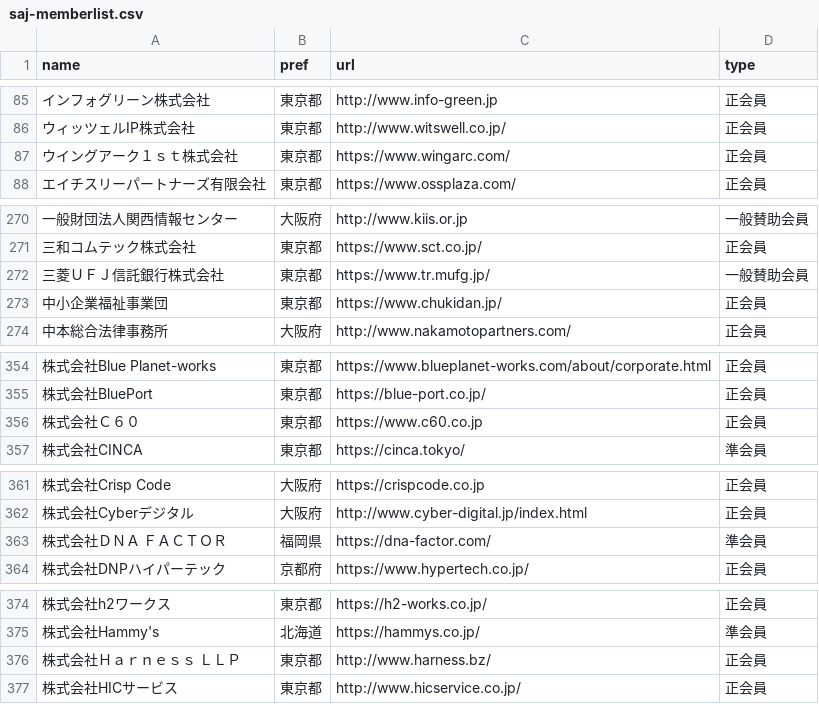
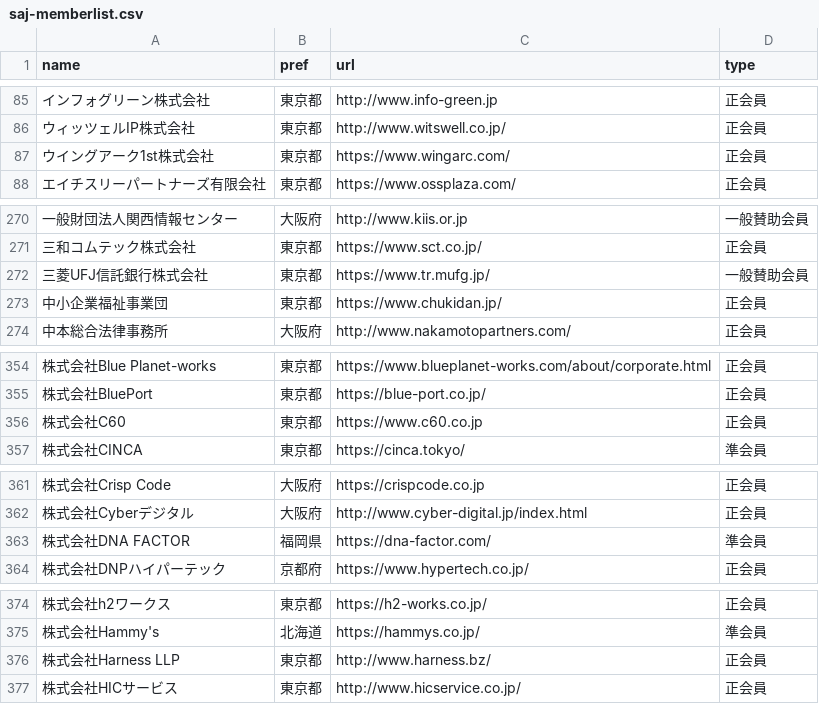
Before and after one commit to code4fukui/opendata-SAJ, a CSV file: saj-memberlist.csv, drawn as a sheet; only a part is shown, gaps mark what is left out; the diff covers the shown part only; the diff names each change by its address in the sheet, - before the commit and + after, or states it on an @@ line.

```diff
--- a/saj-memberlist.csv
+++ b/saj-memberlist.csv
-A87 (name): ウイングアーク１ｓｔ株式会社
+A87 (name): ウイングアーク1st株式会社
-A272 (name): 三菱ＵＦＪ信託銀行株式会社
+A272 (name): 三菱UFJ信託銀行株式会社
-A356 (name): 株式会社Ｃ６０
+A356 (name): 株式会社C60
-A363 (name): 株式会社ＤＮＡ ＦＡＣＴＯＲ
+A363 (name): 株式会社DNA FACTOR
-A376 (name): 株式会社Ｈａｒｎｅｓｓ ＬＬＰ
+A376 (name): 株式会社Harness LLP
```
Also changed, not shown: 18 edited cells elsewhere in this file.
